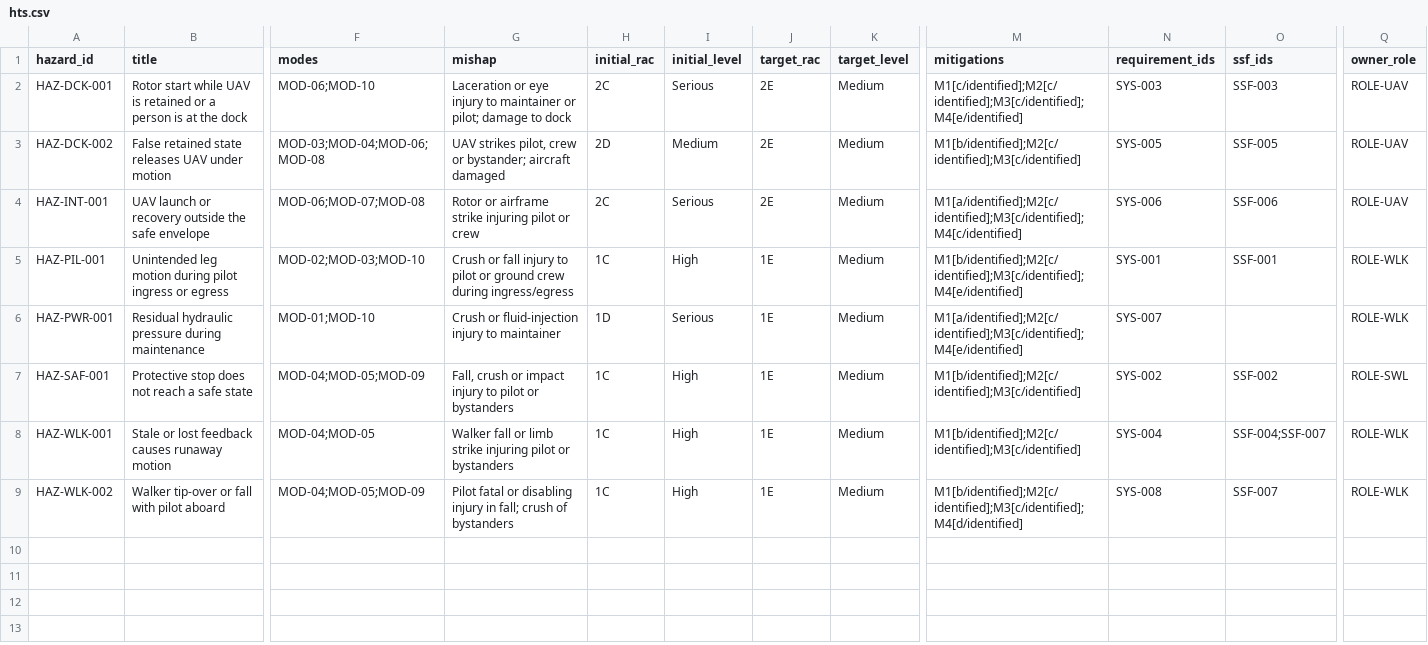
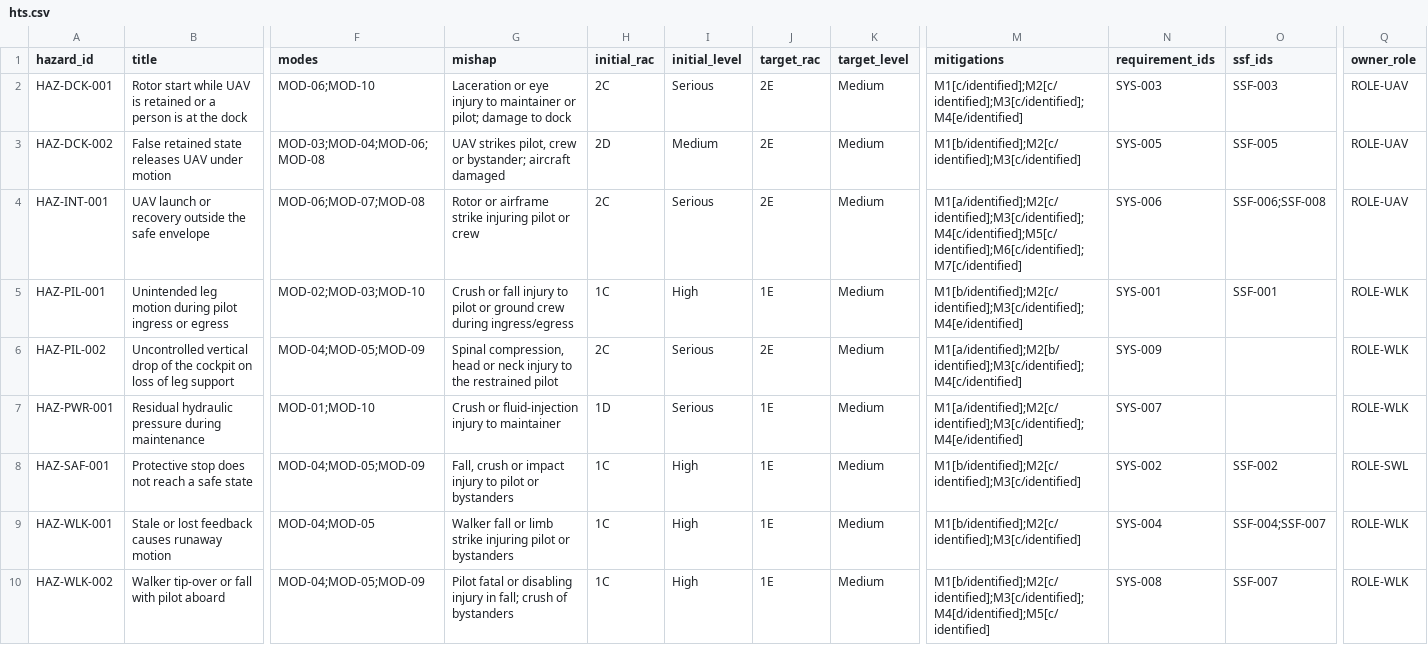
Before and after one commit to jherrodthomas/Project-Susanoo, a CSV file: safety/generated/hts.csv, drawn as a sheet; only a part is shown, gaps mark what is left out; addresses are those after the commit; rows hold the shown columns only; the diff names each change by its address in the sheet, - before the commit and + after, or states it on an @@ line.

```diff
--- a/safety/generated/hts.csv
+++ b/safety/generated/hts.csv
-M4 (mitigations): M1[a/identified];M2[c/identified];M3[c/identified];M4[c/identified]
+M4 (mitigations): M1[a/identified];M2[c/identified];M3[c/identified];M4[c/identified];M5[c/identified];M6[c/identified];M7[c/identified]
-O4 (ssf_ids): SSF-006
+O4 (ssf_ids): SSF-006;SSF-008
+row 6: HAZ-PIL-002 | Uncontrolled vertical drop of the cockpit on loss of leg support | MOD-04;MOD-05;MOD-09 | Spinal compression, head or neck injury to the restrained pilot | 2C | Serious | 2E | Medium | M1[a/identified];M2[b/identified];M3[c/identified];M4[c/identified] | SYS-009 |  | ROLE-WLK
-M10 (mitigations): M1[b/identified];M2[c/identified];M3[c/identified];M4[d/identified]
+M10 (mitigations): M1[b/identified];M2[c/identified];M3[c/identified];M4[d/identified];M5[c/identified]
```
Also changed, not shown: 39 other files.
